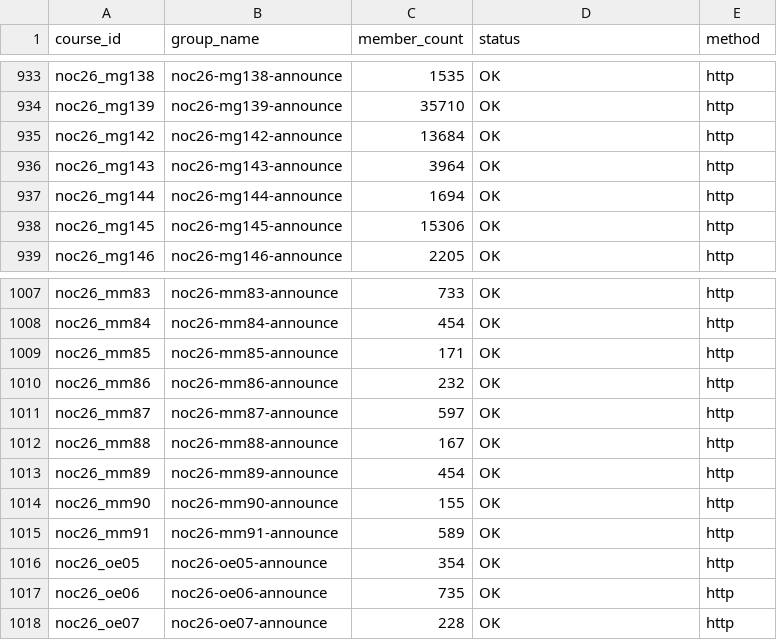
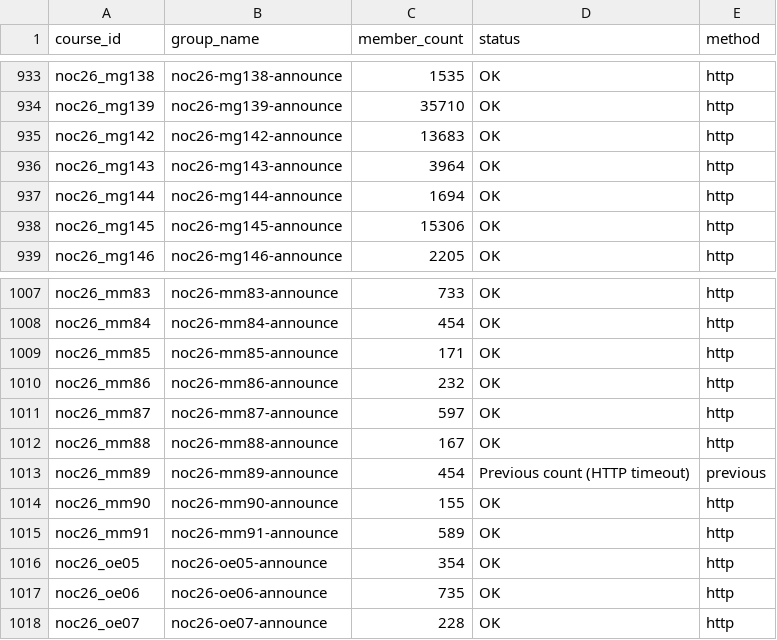
Before and after one commit to 01234santhoshprabhu/count, a CSV file: member_counts.csv, drawn as a sheet; only a part is shown, gaps mark what is left out; the diff covers the shown part only.

```diff
--- a/member_counts.csv
+++ b/member_counts.csv
@@ -934,3 +934,3 @@ noc26_mg138,noc26-mg138-announce,1535,OK,http
 noc26_mg139,noc26-mg139-announce,35710,OK,http
-noc26_mg142,noc26-mg142-announce,13684,OK,http
+noc26_mg142,noc26-mg142-announce,13683,OK,http
 noc26_mg143,noc26-mg143-announce,3964,OK,http
@@ -1012,3 +1012,3 @@ noc26_mm87,noc26-mm87-announce,597,OK,http
 noc26_mm88,noc26-mm88-announce,167,OK,http
-noc26_mm89,noc26-mm89-announce,454,OK,http
+noc26_mm89,noc26-mm89-announce,454,Previous count (HTTP timeout),previous
 noc26_mm90,noc26-mm90-announce,155,OK,http
```
Also changed, not shown: 10 edited cells elsewhere in this file, 3 other files.
